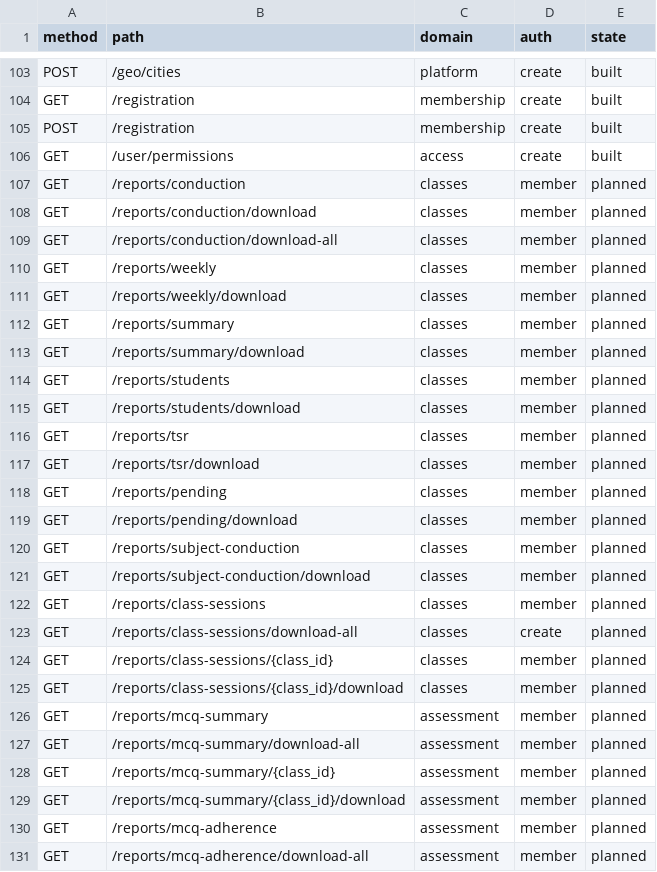
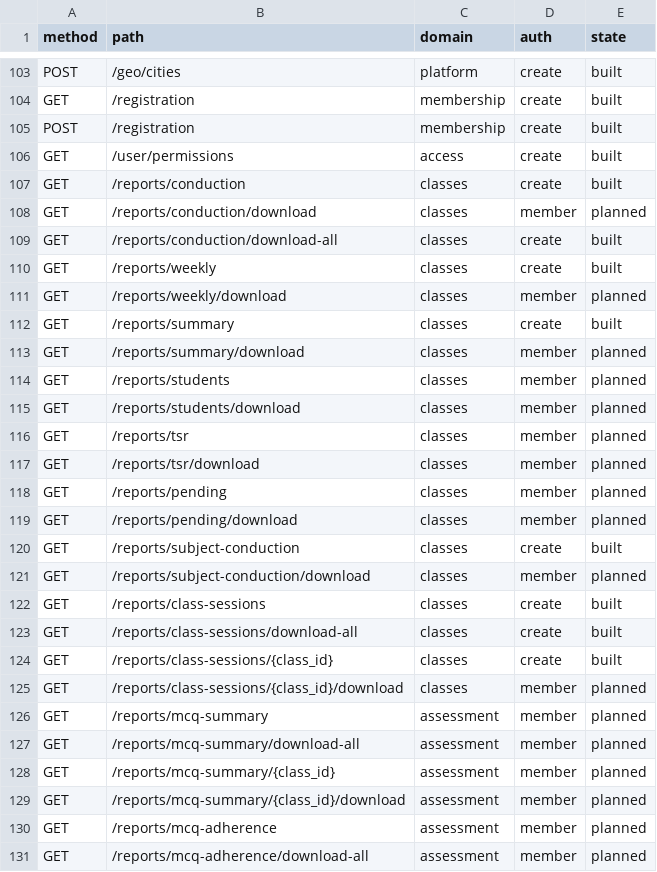
Before and after one commit to thestrongrope/tsr-app, a CSV file: docs/specs/initial-build/operations.csv, drawn as a sheet; only a part is shown, gaps mark what is left out.

```diff
--- a/docs/specs/initial-build/operations.csv
+++ b/docs/specs/initial-build/operations.csv
@@ -106,8 +106,8 @@ POST,/registration,membership,create,built
 GET,/user/permissions,access,create,built
-GET,/reports/conduction,classes,member,planned
+GET,/reports/conduction,classes,create,built
 GET,/reports/conduction/download,classes,member,planned
-GET,/reports/conduction/download-all,classes,member,planned
-GET,/reports/weekly,classes,member,planned
+GET,/reports/conduction/download-all,classes,create,built
+GET,/reports/weekly,classes,create,built
 GET,/reports/weekly/download,classes,member,planned
-GET,/reports/summary,classes,member,planned
+GET,/reports/summary,classes,create,built
 GET,/reports/summary/download,classes,member,planned
@@ -119,7 +119,7 @@ GET,/reports/pending,classes,member,planned
 GET,/reports/pending/download,classes,member,planned
-GET,/reports/subject-conduction,classes,member,planned
+GET,/reports/subject-conduction,classes,create,built
 GET,/reports/subject-conduction/download,classes,member,planned
-GET,/reports/class-sessions,classes,member,planned
-GET,/reports/class-sessions/download-all,classes,create,planned
-GET,/reports/class-sessions/{class_id},classes,member,planned
+GET,/reports/class-sessions,classes,create,built
+GET,/reports/class-sessions/download-all,classes,create,built
+GET,/reports/class-sessions/{class_id},classes,create,built
 GET,/reports/class-sessions/{class_id}/download,classes,member,planned
```
Also changed, not shown: 45 other files.
